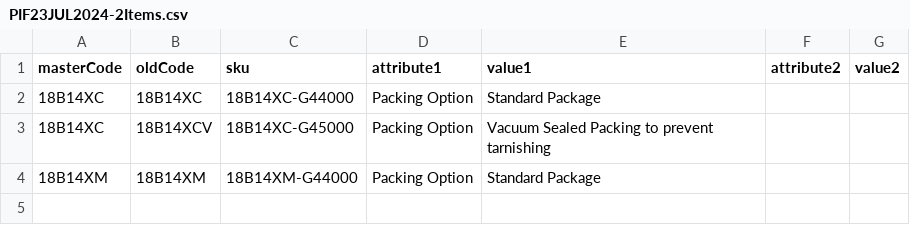
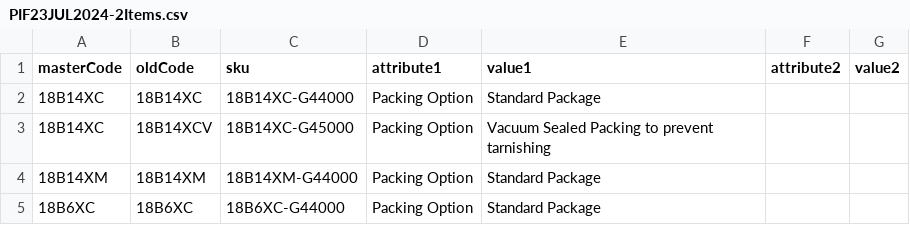
Before and after one commit to camphappy/acha-direct, a CSV file: backend/uploadsCSV/PIF23JUL2024-2Items.csv, drawn as a sheet; the diff names each change by its address in the sheet, - before the commit and + after, or states it on an @@ line.

```diff
--- a/backend/uploadsCSV/PIF23JUL2024-2Items.csv
+++ b/backend/uploadsCSV/PIF23JUL2024-2Items.csv
+row 5: 18B6XC | 18B6XC | 18B6XC-G44000 | Packing Option | Standard Package
```
Also changed, not shown: 6 other files.
